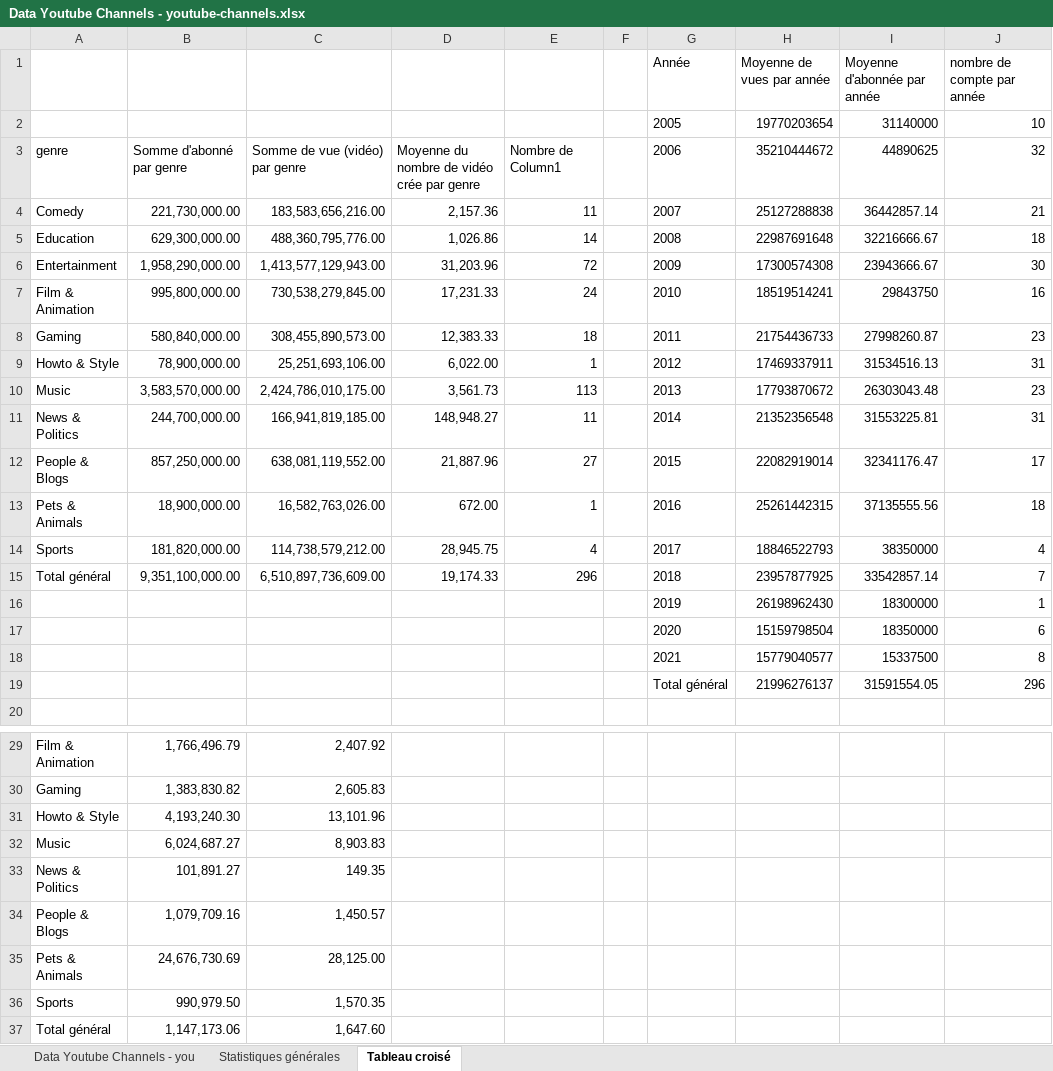
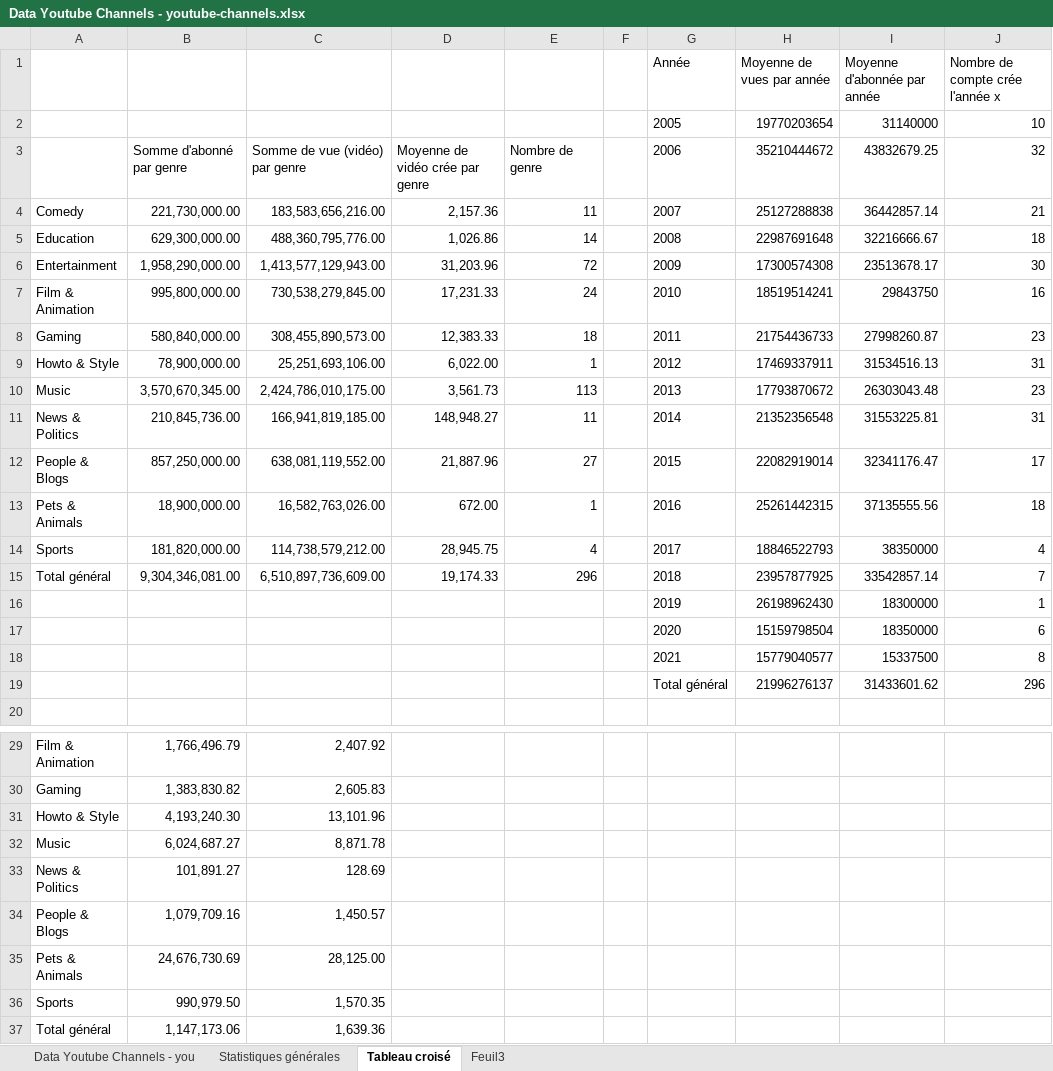
Before and after one commit to Epitech-MSI-2027/DATABOOTCAMP_ADRIEN.GAMBERT, an Excel workbook: Data Youtube Channels - youtube-channels.xlsx, sheet Tableau croisé, drawn as a sheet; only a part is shown, gaps mark what is left out; values as stored, in another font and other column widths than the file's, no borders; charts and pictures and conditional formats not drawn; the diff covers the shown part only; the diff names each change by its address in the sheet, - before the commit and + after, or states it on an @@ line.

```diff
--- a/Data Youtube Channels - youtube-channels.xlsx (sheet Tableau croisé)
+++ b/Data Youtube Channels - youtube-channels.xlsx (sheet Tableau croisé)
+sheet tab: Feuil3
-J1: nombre de compte par année
+J1: Nombre de compte crée l'année x
-A3: genre
+A3: (empty)
-D3: Moyenne du nombre de vidéo crée par genre
+D3: Moyenne de vidéo crée par genre
-E3: Nombre de Column1
+E3: Nombre de genre
-I3: 44890625
+I3: 43832679.25
-I6: 23943666.67
+I6: 23513678.17
-B10: 3,583,570,000.00
+B10: 3,570,670,345.00
-B11: 244,700,000.00
+B11: 210,845,736.00
-B15: 9,351,100,000.00
+B15: 9,304,346,081.00
-I19: 31591554.05
+I19: 31433601.62
-C32: 8,903.83
+C32: 8,871.78
-C33: 149.35
+C33: 128.69
-C37: 1,647.60
+C37: 1,639.36
```
Also changed, not shown: 1 edited cell elsewhere in this sheet, sheet Statistiques générales, charts or pictures.
